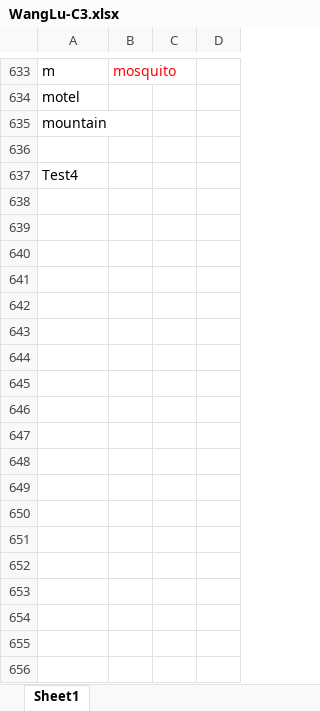
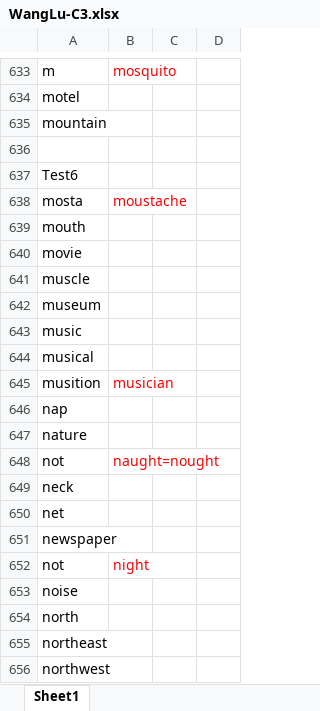
Before and after one commit to Liuhongzhi2018/LearningforIELTS, an Excel workbook: WangLu-C3.xlsx, sheet Sheet1, drawn as a sheet; only a part is shown, gaps mark what is left out; values as stored, in another font and other column widths than the file's, no borders; the diff covers the shown part only; the diff names each change by its address in the sheet, - before the commit and + after, or states it on an @@ line.

```diff
--- a/WangLu-C3.xlsx (sheet Sheet1)
+++ b/WangLu-C3.xlsx (sheet Sheet1)
-A637: Test4
+A637: Test6
+row 638: mosta | moustache
+row 639: mouth
+row 640: movie
+row 641: muscle
+row 642: museum
+row 643: music
+row 644: musical
+row 645: musition | musician
+row 646: nap
+row 647: nature
+row 648: not | naught=nought
+row 649: neck
+row 650: net
+row 651: newspaper
+row 652: not | night
+row 653: noise
+row 654: north
+row 655: northeast
+row 656: northwest
```
Also changed, not shown: 94 added rows elsewhere in this sheet, 1 other file.
